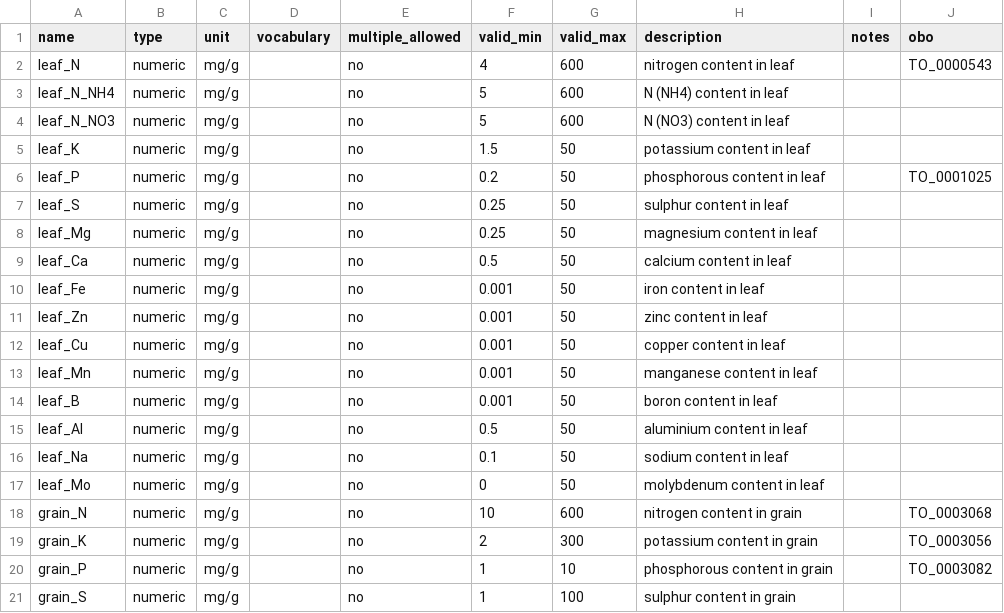
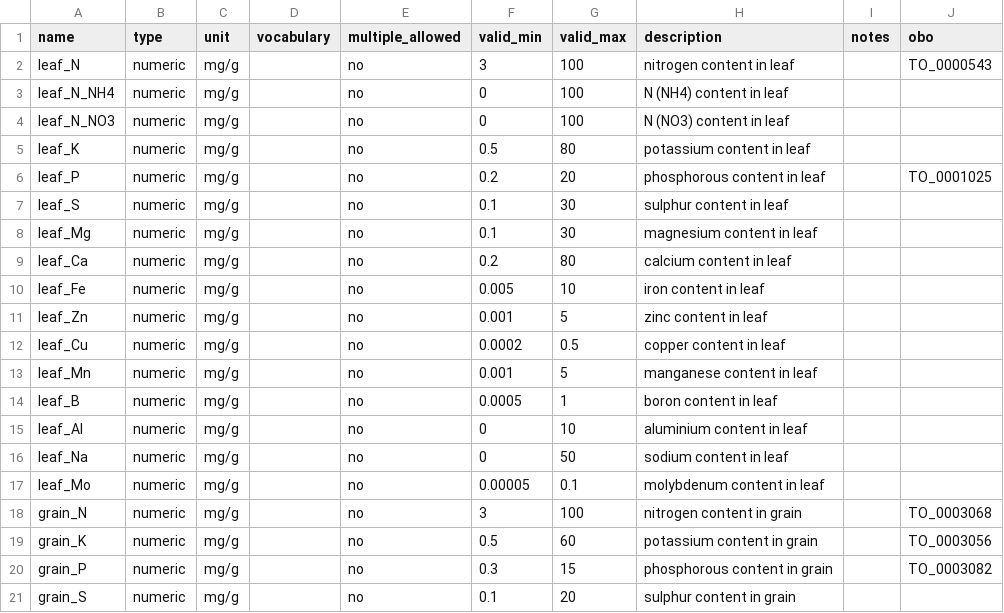
Before and after one commit to controvoc/terminag, a CSV file: variables/variables_crop_chemistry.csv, drawn as a sheet; only a part is shown; the diff covers the shown part only.

```diff
--- a/variables/variables_crop_chemistry.csv
+++ b/variables/variables_crop_chemistry.csv
@@ -1,21 +1,21 @@
 name,type,unit,vocabulary,multiple_allowed,valid_min,valid_max,description,notes,obo
-leaf_N,numeric,mg/g,,no,4,600,nitrogen content in leaf,,TO_0000543
-leaf_N_NH4,numeric,mg/g,,no,5,600,N (NH4) content in leaf,,
-leaf_N_NO3,numeric,mg/g,,no,5,600,N (NO3) content in leaf,,
-leaf_K,numeric,mg/g,,no,1.5,50,potassium content in leaf,,
-leaf_P,numeric,mg/g,,no,0.2,50,phosphorous content in leaf,,TO_0001025
-leaf_S,numeric,mg/g,,no,0.25,50,sulphur content in leaf,,
-leaf_Mg,numeric,mg/g,,no,0.25,50,magnesium content in leaf,,
-leaf_Ca,numeric,mg/g,,no,0.5,50,calcium content in leaf,,
-leaf_Fe,numeric,mg/g,,no,0.001,50,iron content in leaf,,
-leaf_Zn,numeric,mg/g,,no,0.001,50,zinc content in leaf,,
-leaf_Cu,numeric,mg/g,,no,0.001,50,copper content in leaf,,
-leaf_Mn,numeric,mg/g,,no,0.001,50,manganese content in leaf,,
-leaf_B,numeric,mg/g,,no,0.001,50,boron content in leaf,,
-leaf_Al,numeric,mg/g,,no,0.5,50,aluminium content in leaf,,
-leaf_Na,numeric,mg/g,,no,0.1,50,sodium content in leaf,,
-leaf_Mo,numeric,mg/g,,no,0,50,molybdenum content in leaf,,
-grain_N,numeric,mg/g,,no,10,600,nitrogen content in grain,,TO_0003068
-grain_K,numeric,mg/g,,no,2,300,potassium content in grain,,TO_0003056
-grain_P,numeric,mg/g,,no,1,10,phosphorous content in grain,,TO_0003082
-grain_S,numeric,mg/g,,no,1,100,sulphur content in grain,,
+leaf_N,numeric,mg/g,,no,3,100,nitrogen content in leaf,,TO_0000543
+leaf_N_NH4,numeric,mg/g,,no,0,100,N (NH4) content in leaf,,
+leaf_N_NO3,numeric,mg/g,,no,0,100,N (NO3) content in leaf,,
+leaf_K,numeric,mg/g,,no,0.5,80,potassium content in leaf,,
+leaf_P,numeric,mg/g,,no,0.2,20,phosphorous content in leaf,,TO_0001025
+leaf_S,numeric,mg/g,,no,0.1,30,sulphur content in leaf,,
+leaf_Mg,numeric,mg/g,,no,0.1,30,magnesium content in leaf,,
+leaf_Ca,numeric,mg/g,,no,0.2,80,calcium content in leaf,,
+leaf_Fe,numeric,mg/g,,no,0.005,10,iron content in leaf,,
+leaf_Zn,numeric,mg/g,,no,0.001,5,zinc content in leaf,,
+leaf_Cu,numeric,mg/g,,no,0.0002,0.5,copper content in leaf,,
+leaf_Mn,numeric,mg/g,,no,0.001,5,manganese content in leaf,,
+leaf_B,numeric,mg/g,,no,0.0005,1,boron content in leaf,,
+leaf_Al,numeric,mg/g,,no,0,10,aluminium content in leaf,,
+leaf_Na,numeric,mg/g,,no,0,50,sodium content in leaf,,
+leaf_Mo,numeric,mg/g,,no,0.00005,0.1,molybdenum content in leaf,,
+grain_N,numeric,mg/g,,no,3,100,nitrogen content in grain,,TO_0003068
+grain_K,numeric,mg/g,,no,0.5,60,potassium content in grain,,TO_0003056
+grain_P,numeric,mg/g,,no,0.3,15,phosphorous content in grain,,TO_0003082
+grain_S,numeric,mg/g,,no,0.1,20,sulphur content in grain,,
```
Also changed, not shown: 148 edited cells elsewhere in this file.
